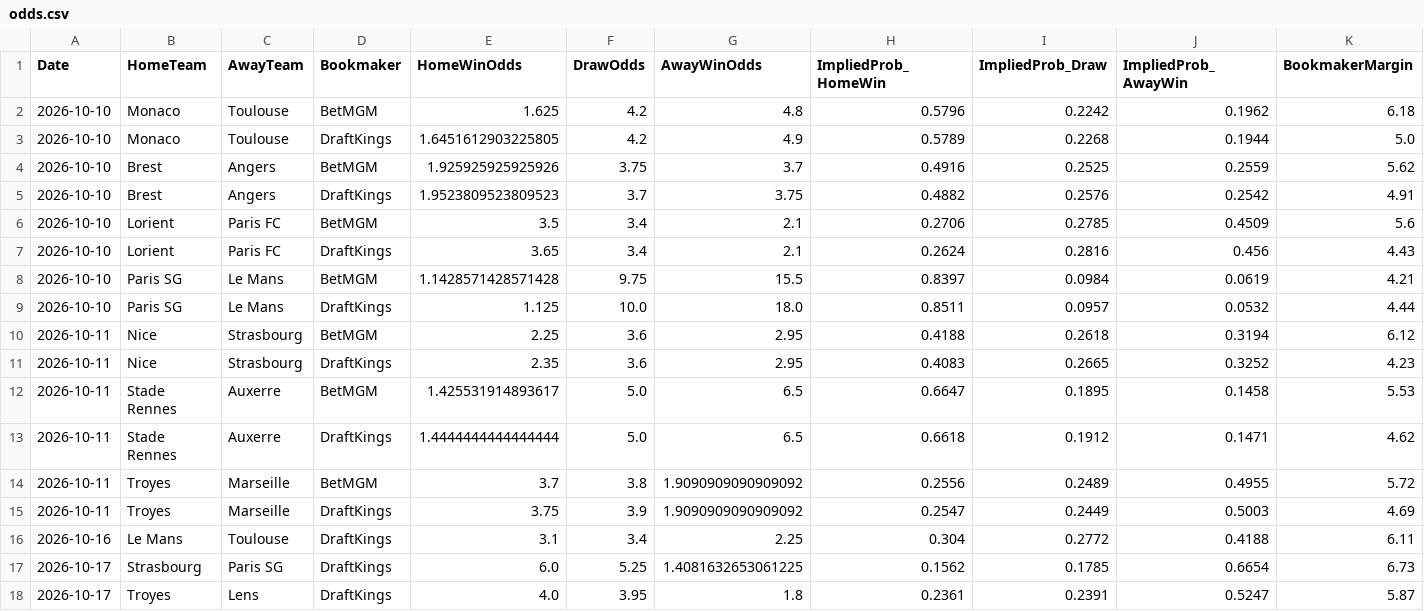
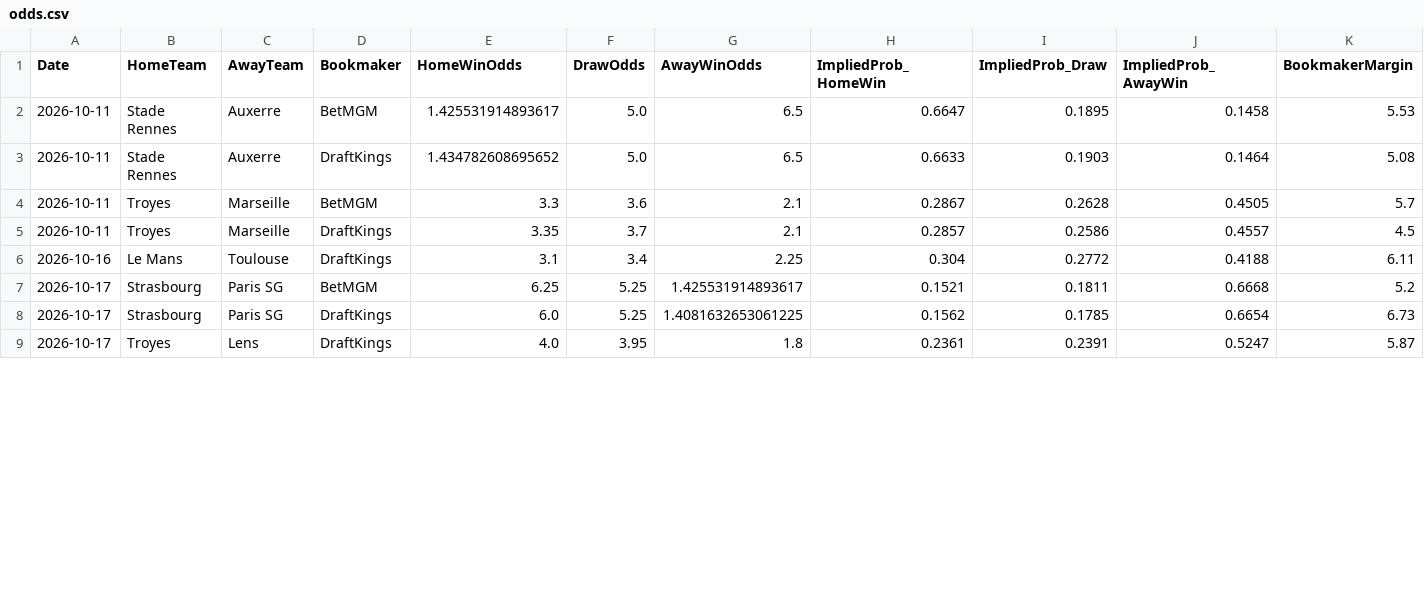
Before and after one commit to gmalbert/ligue-1, a CSV file: data_files/raw/odds.csv, drawn as a sheet; only a part is shown; the diff covers the shown part only.

```diff
--- a/data_files/raw/odds.csv
+++ b/data_files/raw/odds.csv
@@ -1,17 +1,8 @@
 Date,HomeTeam,AwayTeam,Bookmaker,HomeWinOdds,DrawOdds,AwayWinOdds,ImpliedProb_HomeWin,ImpliedProb_Draw,ImpliedProb_AwayWin,BookmakerMargin
-2026-10-10,Monaco,Toulouse,BetMGM,1.625,4.2,4.8,0.5796,0.2242,0.1962,6.18
-2026-10-10,Monaco,Toulouse,DraftKings,1.6451612903225805,4.2,4.9,0.5789,0.2268,0.1944,5.0
-2026-10-10,Brest,Angers,BetMGM,1.925925925925926,3.75,3.7,0.4916,0.2525,0.2559,5.62
-2026-10-10,Brest,Angers,DraftKings,1.9523809523809523,3.7,3.75,0.4882,0.2576,0.2542,4.91
-2026-10-10,Lorient,Paris FC,BetMGM,3.5,3.4,2.1,0.2706,0.2785,0.4509,5.6
-2026-10-10,Lorient,Paris FC,DraftKings,3.65,3.4,2.1,0.2624,0.2816,0.456,4.43
-2026-10-10,Paris SG,Le Mans,BetMGM,1.1428571428571428,9.75,15.5,0.8397,0.0984,0.0619,4.21
-2026-10-10,Paris SG,Le Mans,DraftKings,1.125,10.0,18.0,0.8511,0.0957,0.0532,4.44
-2026-10-11,Nice,Strasbourg,BetMGM,2.25,3.6,2.95,0.4188,0.2618,0.3194,6.12
-2026-10-11,Nice,Strasbourg,DraftKings,2.35,3.6,2.95,0.4083,0.2665,0.3252,4.23
 2026-10-11,Stade Rennes,Auxerre,BetMGM,1.425531914893617,5.0,6.5,0.6647,0.1895,0.1458,5.53
-2026-10-11,Stade Rennes,Auxerre,DraftKings,1.4444444444444444,5.0,6.5,0.6618,0.1912,0.1471,4.62
-2026-10-11,Troyes,Marseille,BetMGM,3.7,3.8,1.9090909090909092,0.2556,0.2489,0.4955,5.72
-2026-10-11,Troyes,Marseille,DraftKings,3.75,3.9,1.9090909090909092,0.2547,0.2449,0.5003,4.69
+2026-10-11,Stade Rennes,Auxerre,DraftKings,1.434782608695652,5.0,6.5,0.6633,0.1903,0.1464,5.08
+2026-10-11,Troyes,Marseille,BetMGM,3.3,3.6,2.1,0.2867,0.2628,0.4505,5.7
+2026-10-11,Troyes,Marseille,DraftKings,3.35,3.7,2.1,0.2857,0.2586,0.4557,4.5
 2026-10-16,Le Mans,Toulouse,DraftKings,3.1,3.4,2.25,0.304,0.2772,0.4188,6.11
+2026-10-17,Strasbourg,Paris SG,BetMGM,6.25,5.25,1.425531914893617,0.1521,0.1811,0.6668,5.2
 2026-10-17,Strasbourg,Paris SG,DraftKings,6.0,5.25,1.4081632653061225,0.1562,0.1785,0.6654,6.73
```
Also changed, not shown: 2 added rows and 28 edited cells elsewhere in this file, data_files/model_features/market_features.csv, data_files/predictions_log.csv, 11 other files.
